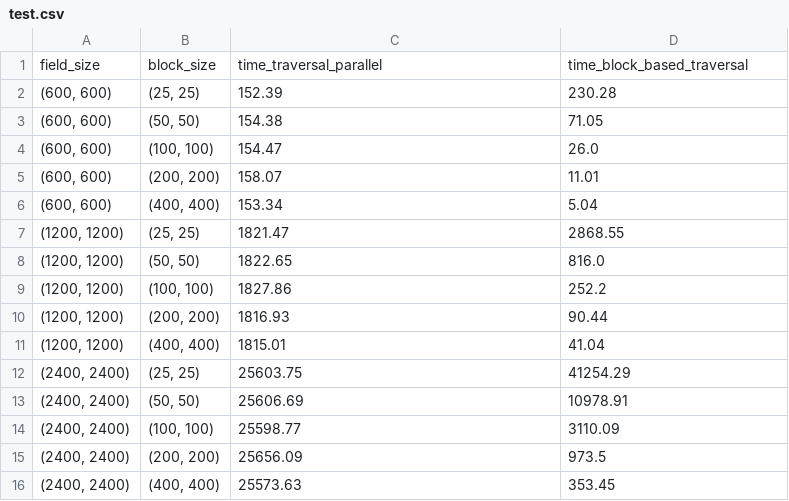
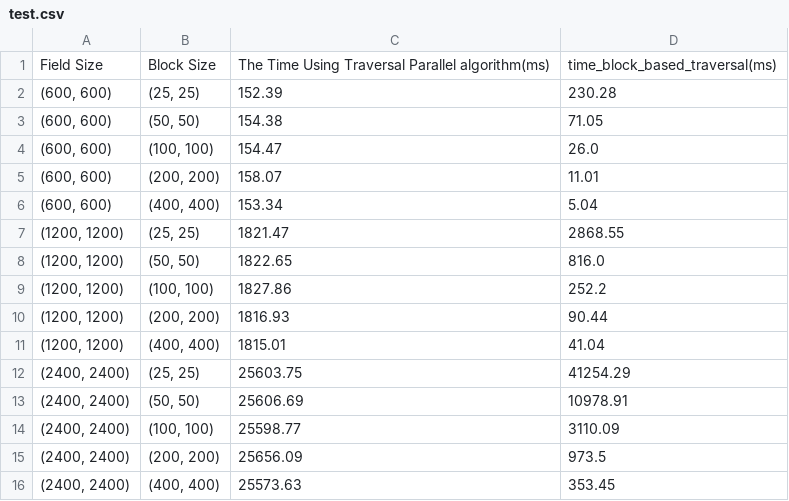
Before and after one commit to Routhleck/Block-based-Traversal-algorithm, a CSV file: code/test.csv, drawn as a sheet.

```diff
--- a/code/test.csv
+++ b/code/test.csv
@@ -1,2 +1,2 @@
-field_size,block_size,time_traversal_parallel,time_block_based_traversal
+Field Size,Block Size,The Time Using Traversal Parallel algorithm(ms), time_block_based_traversal(ms)
 "(600, 600)","(25, 25)",152.39,230.28
```
Also changed, not shown: 52 other files.
